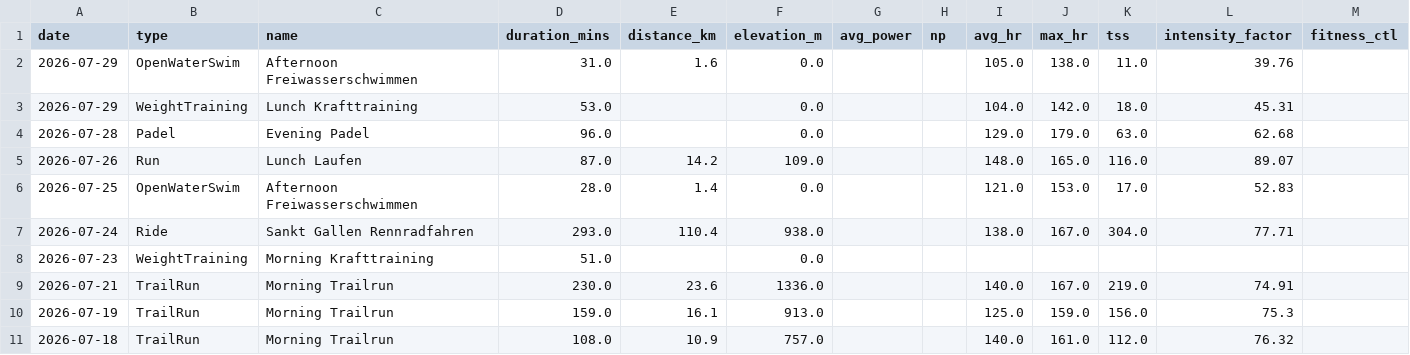
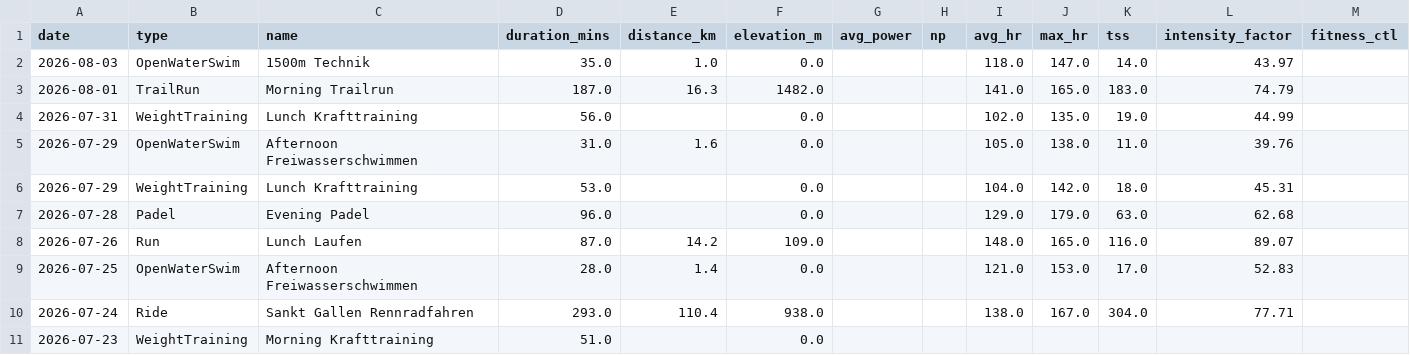
Before and after one commit to basch1117/trainingdata, a CSV file: activities_12weeks.csv, drawn as a sheet; only a part is shown; the shorter side is filled out with more unchanged rows; rows hold the shown columns only; the diff names each change by its address in the sheet, - before the commit and + after, or states it on an @@ line.

Commit message:
Update training data 2026-08-04

```diff
--- a/activities_12weeks.csv
+++ b/activities_12weeks.csv
+row 2: 2026-08-03 | OpenWaterSwim | 1500m Technik | 35.0 | 1.0 | 0.0 |  |  | 118.0 | 147.0 | 14.0 | 43.97
+row 3: 2026-08-01 | TrailRun | Morning Trailrun | 187.0 | 16.3 | 1482.0 |  |  | 141.0 | 165.0 | 183.0 | 74.79
+row 4: 2026-07-31 | WeightTraining | Lunch Krafttraining | 56.0 |  | 0.0 |  |  | 102.0 | 135.0 | 19.0 | 44.99
```
Also changed, not shown: activities_full.csv, wellness_12weeks.csv, 3 other files.
